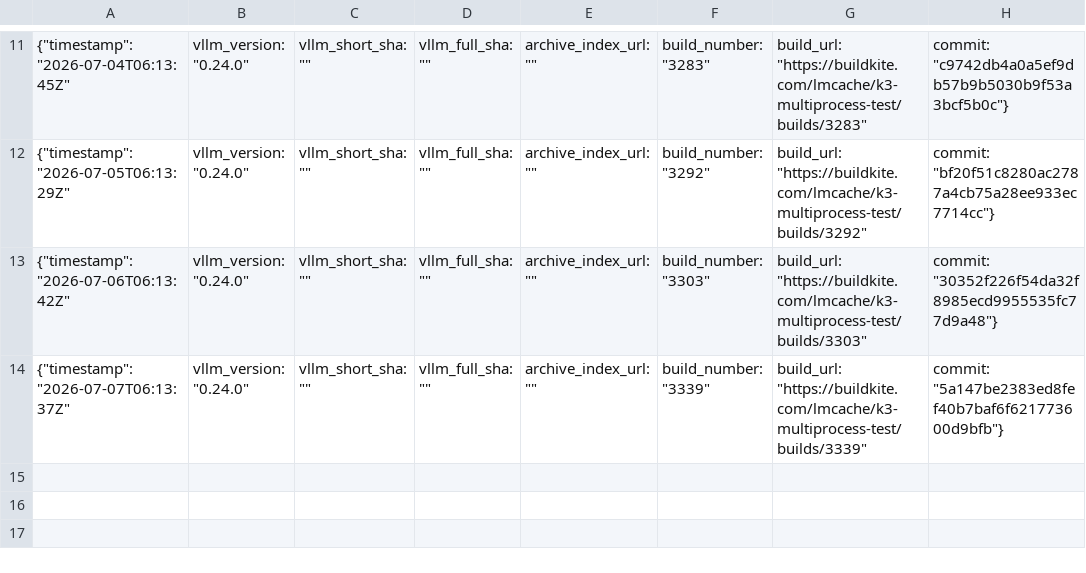
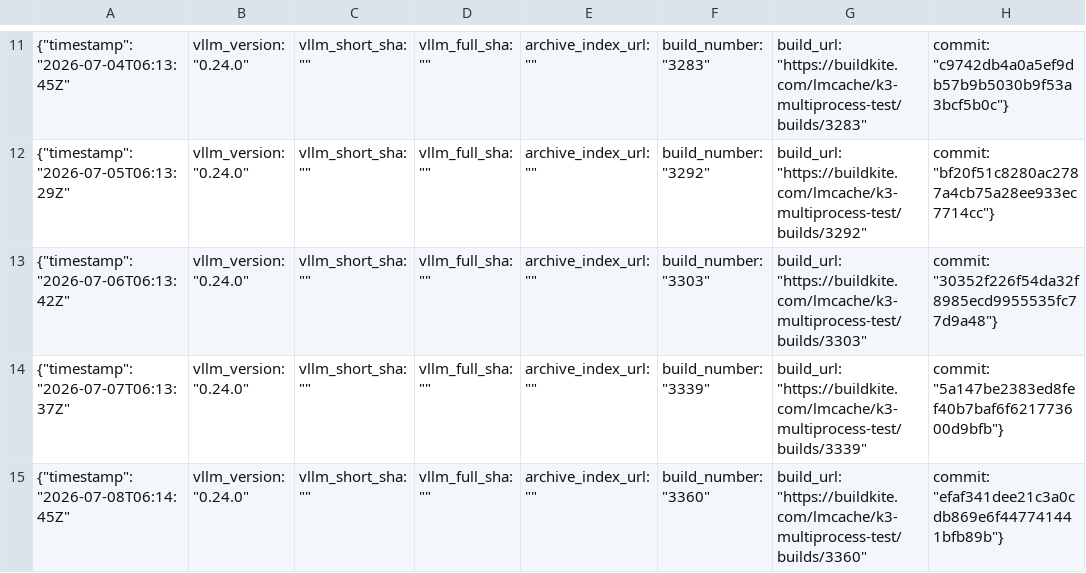
Before and after one commit to LMCache/LMCache, a CSV file: tested_vllm_versions.csv, drawn as a sheet; only a part is shown, gaps mark what is left out; the diff names each change by its address in the sheet, - before the commit and + after, or states it on an @@ line.

Commit message:
Pin verified vLLM nightly: 0.24.0

```diff
--- a/tested_vllm_versions.csv
+++ b/tested_vllm_versions.csv
+row 15: {"timestamp": "2026-07-08T06:14:45Z" | vllm_version: "0.24.0" | vllm_short_sha: "" | vllm_full_sha: "" | archive_index_url: "" | build_number: "3360" | build_url: "https://buildkite.com/lmcache/k3-multiprocess-test/builds/3360" | commit: "efaf341dee21c3a0cdb869e6f447741441bfb89b"}
```
